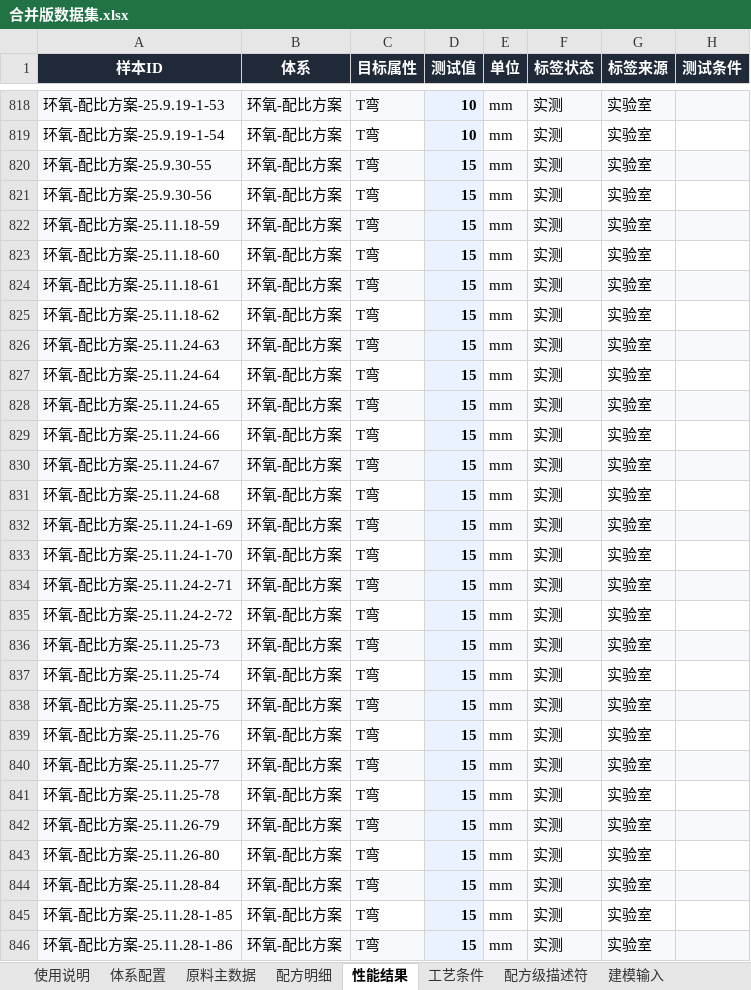
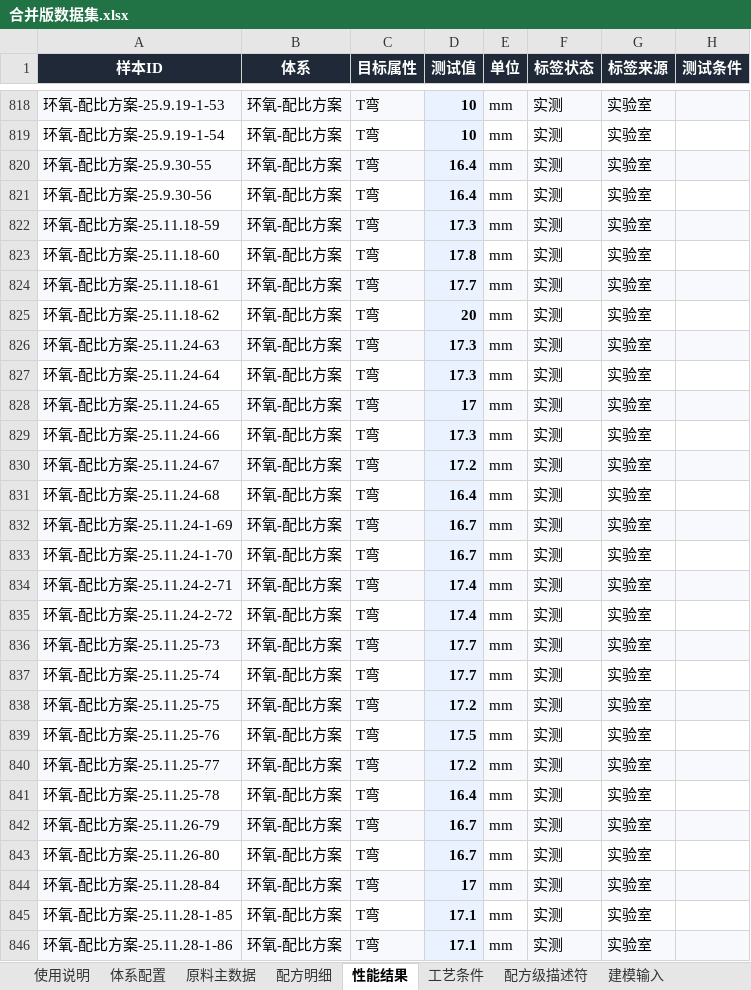
Before and after one commit to Libai-88/3NEW, an Excel workbook: generalization/合并版数据集.xlsx, sheet 性能结果, drawn as a sheet; only a part is shown, gaps mark what is left out; values as stored, in another font and other column widths than the file's, no borders; the diff covers the shown part only; the diff names each change by its address in the sheet, - before the commit and + after, or states it on an @@ line.

```diff
--- a/generalization/合并版数据集.xlsx (sheet 性能结果)
+++ b/generalization/合并版数据集.xlsx (sheet 性能结果)
-D820:D821 (测试值): 15
+D820:D821 (测试值): 16.4
-D822 (测试值): 15
+D822 (测试值): 17.3
-D823 (测试值): 15
+D823 (测试值): 17.8
-D824 (测试值): 15
+D824 (测试值): 17.7
-D825 (测试值): 15
+D825 (测试值): 20
-D826:D827 (测试值): 15
+D826:D827 (测试值): 17.3
-D828 (测试值): 15
+D828 (测试值): 17
-D829 (测试值): 15
+D829 (测试值): 17.3
-D830 (测试值): 15
+D830 (测试值): 17.2
-D831 (测试值): 15
+D831 (测试值): 16.4
-D832:D833 (测试值): 15
+D832:D833 (测试值): 16.7
-D834:D835 (测试值): 15
+D834:D835 (测试值): 17.4
-D836:D837 (测试值): 15
+D836:D837 (测试值): 17.7
-D838 (测试值): 15
+D838 (测试值): 17.2
-D839 (测试值): 15
+D839 (测试值): 17.5
-D840 (测试值): 15
+D840 (测试值): 17.2
-D841 (测试值): 15
+D841 (测试值): 16.4
-D842:D843 (测试值): 15
+D842:D843 (测试值): 16.7
-D844 (测试值): 15
+D844 (测试值): 17
-D845:D846 (测试值): 15
+D845:D846 (测试值): 17.1
```
Also changed, not shown: 2 added rows and 20 edited cells elsewhere in this sheet, sheet 建模输入, sheet 配方明细, sheet 工艺条件, sheet 配方级机理特征, sheet 配方级描述符, 4 other files.
